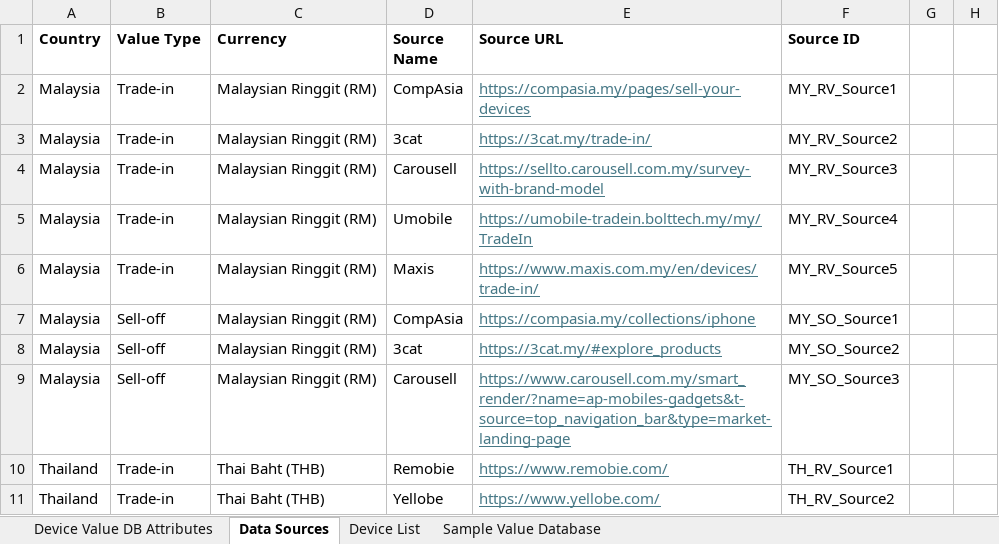
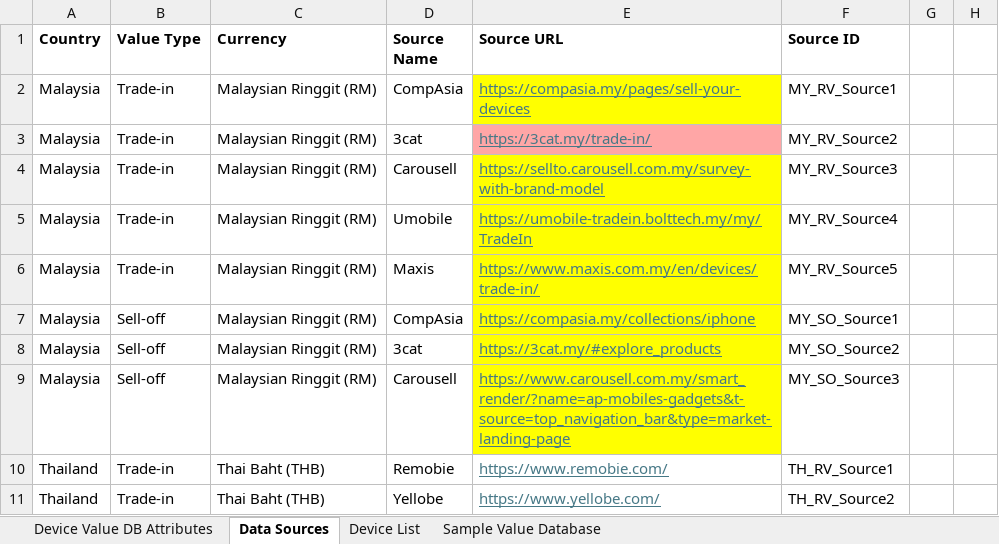
Before and after one commit to Ashutoshmitra/TradeBot, an Excel workbook: Device_Value_Datasets_consolidation_job.xlsx, sheet Data Sources, drawn as a sheet; only a part is shown; values as stored, in another font and other column widths than the file's, no borders; the diff names each change by its address in the sheet, - before the commit and + after, or states it on an @@ line.

```diff
--- a/Device_Value_Datasets_consolidation_job.xlsx (sheet Data Sources)
+++ b/Device_Value_Datasets_consolidation_job.xlsx (sheet Data Sources)
-E2 fill: none
+E2 fill: #FFFF00
-E3 fill: none
+E3 fill: #FFA6A6
-E4:E9 fill: none
+E4:E9 fill: #FFFF00
```
Also changed, not shown: 27 other files.
